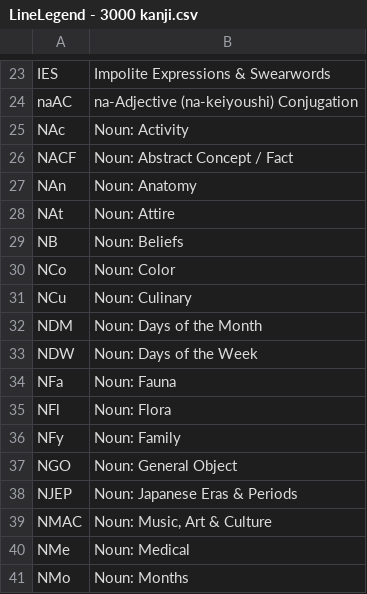
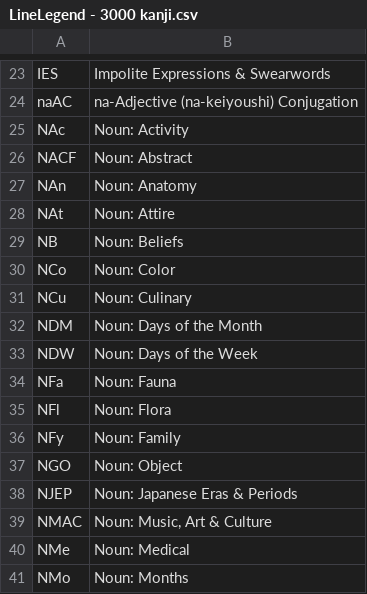
Before and after one commit to blarom/JapaneseToolbox, a CSV file: app/src/main/assets/LineLegend - 3000 kanji.csv, drawn as a sheet; only a part is shown, gaps mark what is left out.

```diff
--- a/app/src/main/assets/LineLegend - 3000 kanji.csv
+++ b/app/src/main/assets/LineLegend - 3000 kanji.csv
@@ -25,3 +25,3 @@ naAC|na-Adjective (na-keiyoushi) Conjugation |
 NAc|Noun: Activity|
-NACF|Noun: Abstract Concept / Fact|
+NACF|Noun: Abstract|
 NAn|Noun: Anatomy|
@@ -36,3 +36,3 @@ NFl|Noun: Flora|
 NFy|Noun: Family|
-NGO|Noun: General Object|
+NGO|Noun: Object|
 NJEP|Noun: Japanese Eras & Periods|
```
Also changed, not shown: 5 other files.
